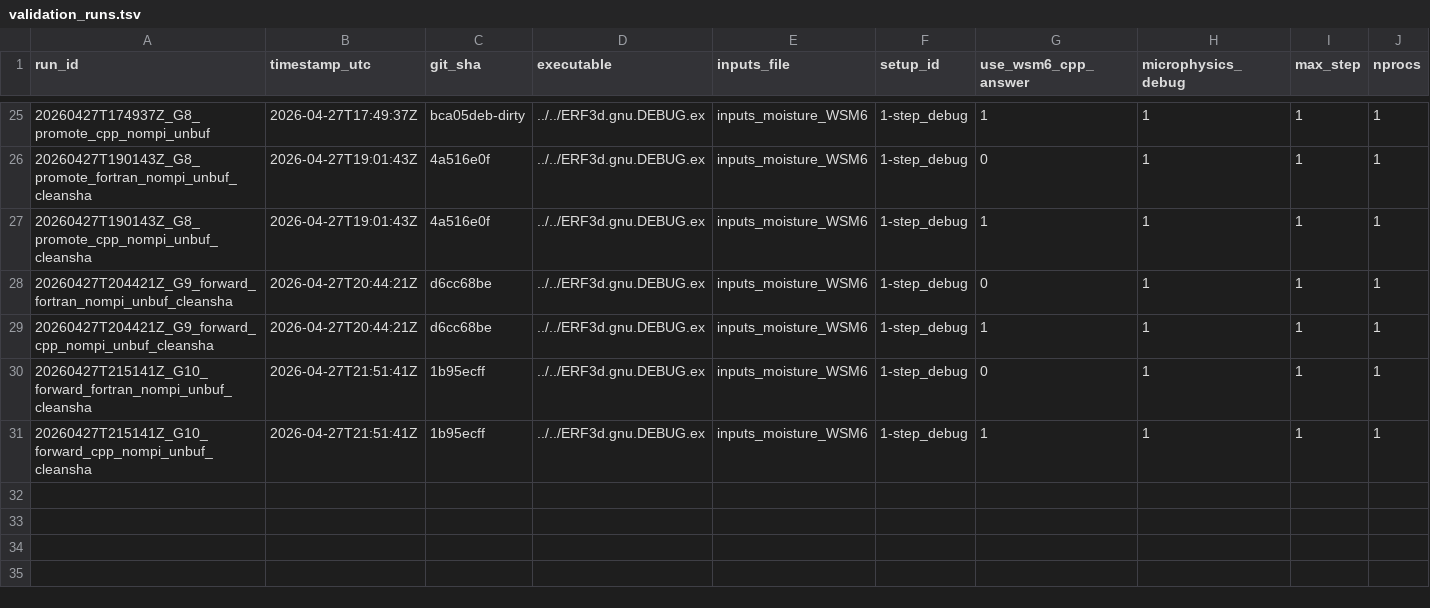
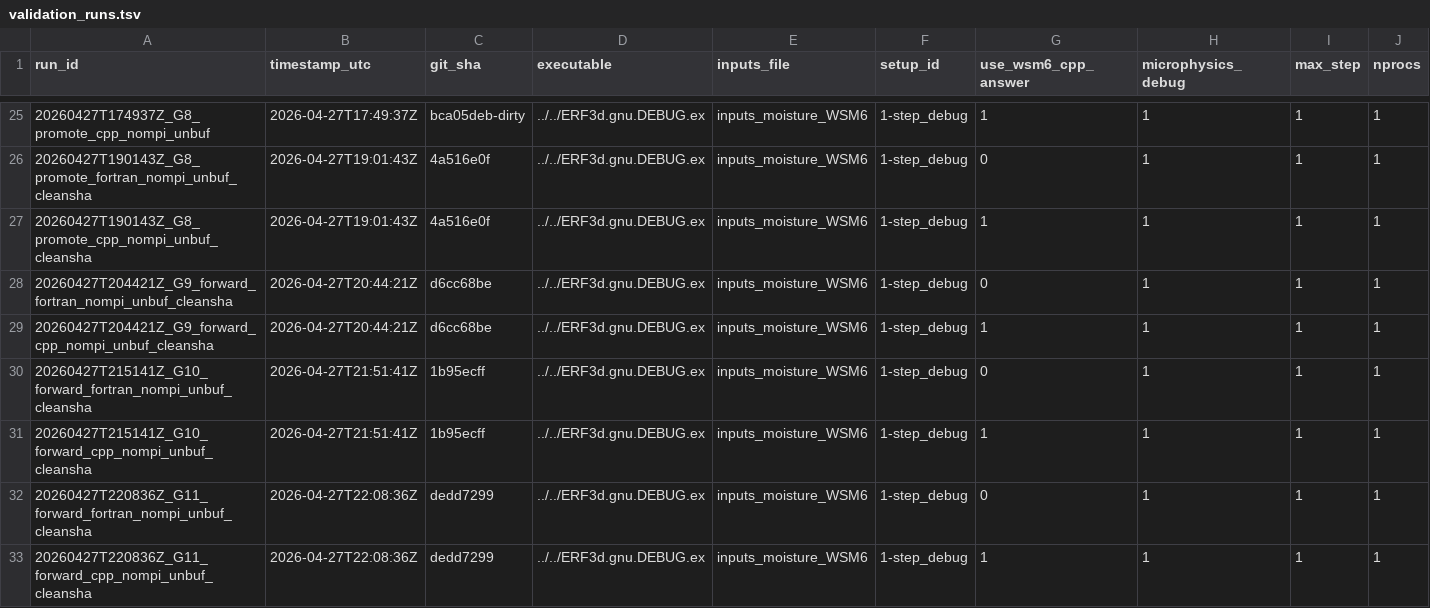
Before and after one commit to erf-model/ERF, a TSV file: Docs/wsm6_deep_dive/validation_runs.tsv, drawn as a sheet; only a part is shown, gaps mark what is left out; rows hold the shown columns only; the diff names each change by its address in the sheet, - before the commit and + after, or states it on an @@ line.

```diff
--- a/Docs/wsm6_deep_dive/validation_runs.tsv
+++ b/Docs/wsm6_deep_dive/validation_runs.tsv
+row 32: 20260427T220836Z_G11_forward_fortran_nompi_unbuf_cleansha | 2026-04-27T22:08:36Z | dedd7299 | ../../ERF3d.gnu.DEBUG.ex | inputs_moisture_WSM6 | 1-step_debug | 0 | 1 | 1 | 1
+row 33: 20260427T220836Z_G11_forward_cpp_nompi_unbuf_cleansha | 2026-04-27T22:08:36Z | dedd7299 | ../../ERF3d.gnu.DEBUG.ex | inputs_moisture_WSM6 | 1-step_debug | 1 | 1 | 1 | 1
```
Also changed, not shown: Docs/wsm6_deep_dive/validation_manifest.tsv.
